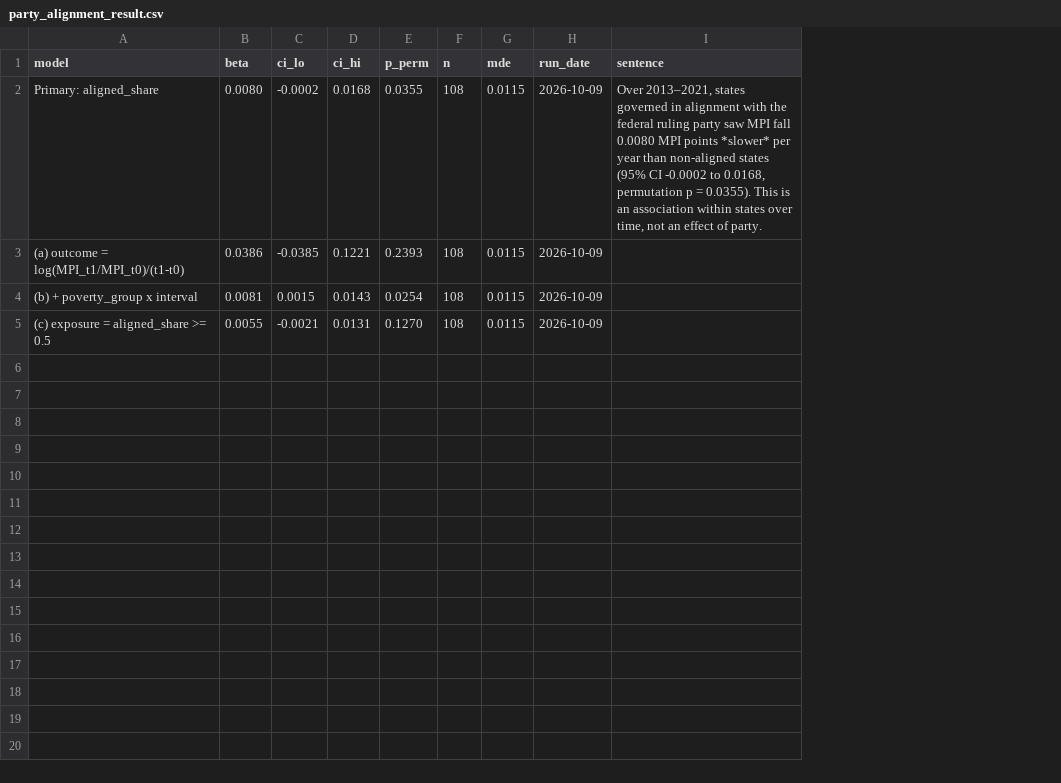
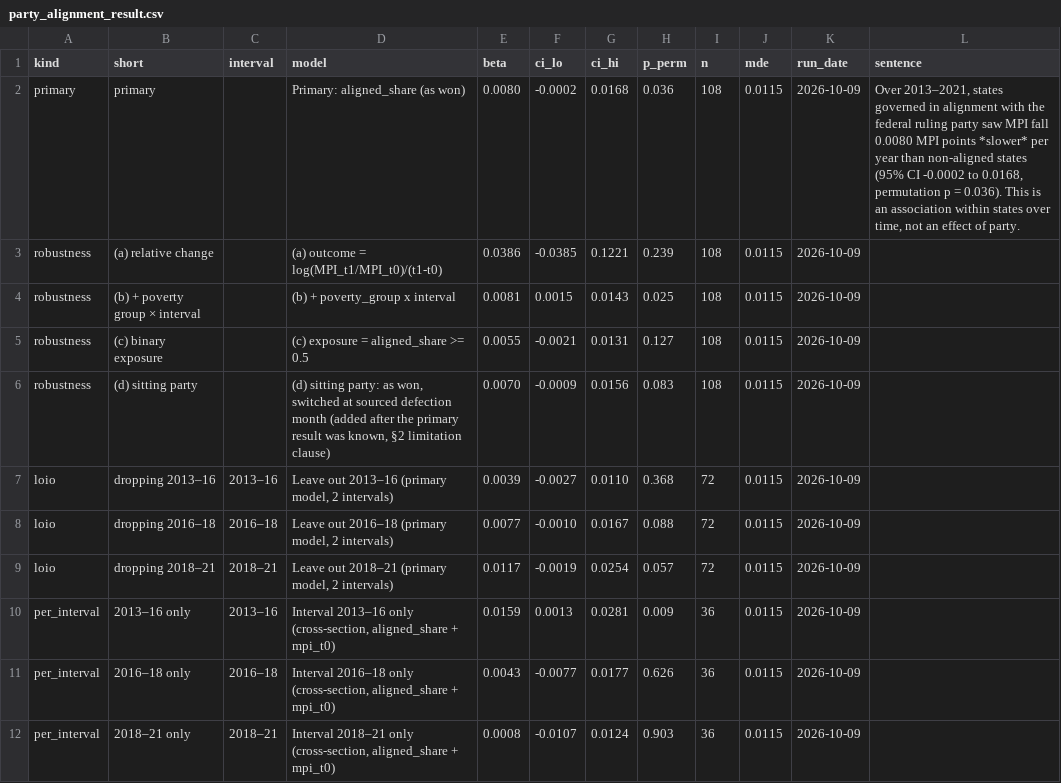
Before and after one commit to batestguy/NigeriaEquityAtlas-Tableau, a CSV file: data/processed/party_alignment_result.csv, drawn as a sheet; addresses are those after the commit; the diff names each change by its address in the sheet, - before the commit and + after, or states it on an @@ line.

```diff
--- a/data/processed/party_alignment_result.csv
+++ b/data/processed/party_alignment_result.csv
+column A (kind), rows 2-5: primary | robustness | robustness | robustness
+column B (short), rows 2-5: primary | (a) relative change | (b) + poverty group × interval | (c) binary exposure
+column C (interval), empty
-D2 (model): Primary: aligned_share
+D2 (model): Primary: aligned_share (as won)
-H2 (p_perm): 0.0355
+H2 (p_perm): 0.036
-L2 (sentence): …p = 0.0355). This is…
+L2 (sentence): …p = 0.036). This is…
-H3 (p_perm): 0.2393
+H3 (p_perm): 0.239
-H4 (p_perm): 0.0254
+H4 (p_perm): 0.025
-H5 (p_perm): 0.1270
+H5 (p_perm): 0.127
+row 6: robustness | (d) sitting party |  | (d) sitting party: as won, switched at sourced defection month (added after the primary result was known, §2 limitation clause) | 0.0070 | -0.0009 | 0.0156 | 0.083 | 108 | 0.0115 | 2026-10-09
+row 7: loio | dropping 2013–16 | 2013–16 | Leave out 2013–16 (primary model, 2 intervals) | 0.0039 | -0.0027 | 0.0110 | 0.368 | 72 | 0.0115 | 2026-10-09
+row 8: loio | dropping 2016–18 | 2016–18 | Leave out 2016–18 (primary model, 2 intervals) | 0.0077 | -0.0010 | 0.0167 | 0.088 | 72 | 0.0115 | 2026-10-09
+row 9: loio | dropping 2018–21 | 2018–21 | Leave out 2018–21 (primary model, 2 intervals) | 0.0117 | -0.0019 | 0.0254 | 0.057 | 72 | 0.0115 | 2026-10-09
+row 10: per_interval | 2013–16 only | 2013–16 | Interval 2013–16 only (cross-section, aligned_share + mpi_t0) | 0.0159 | 0.0013 | 0.0281 | 0.009 | 36 | 0.0115 | 2026-10-09
+row 11: per_interval | 2016–18 only | 2016–18 | Interval 2016–18 only (cross-section, aligned_share + mpi_t0) | 0.0043 | -0.0077 | 0.0177 | 0.626 | 36 | 0.0115 | 2026-10-09
+row 12: per_interval | 2018–21 only | 2018–21 | Interval 2018–21 only (cross-section, aligned_share + mpi_t0) | 0.0008 | -0.0107 | 0.0124 | 0.903 | 36 | 0.0115 | 2026-10-09
```
Also changed, not shown: data/processed/party_alignment_panel.csv, data/processed/party_alignment_state.csv, 10 other files.
